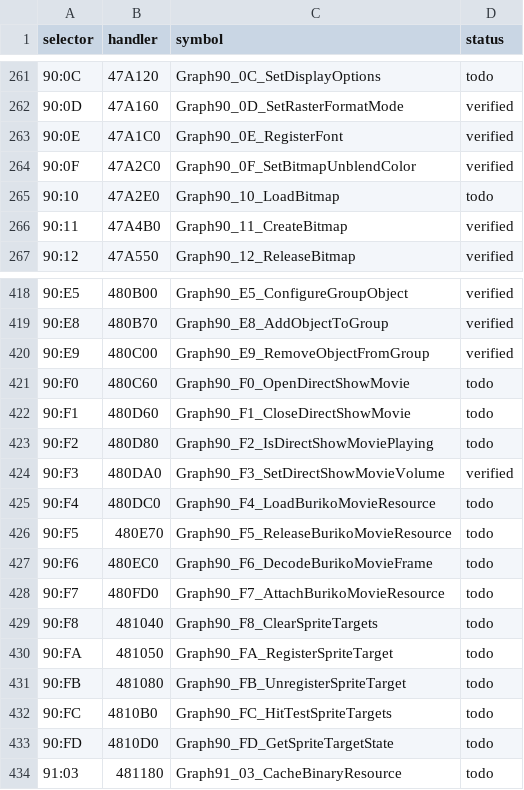
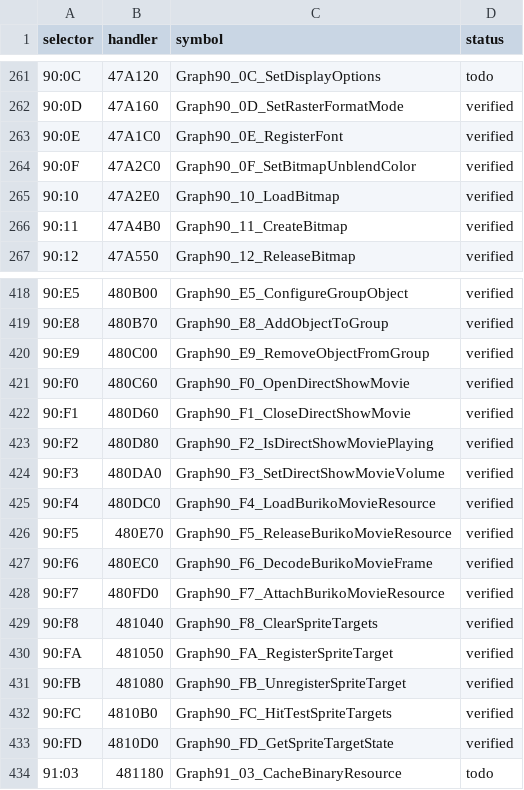
Before and after one commit to Luviol-o/ethornell-rs, a CSV file: src/adr/0003-selector-audit.csv, drawn as a sheet; only a part is shown, gaps mark what is left out.

```diff
--- a/src/adr/0003-selector-audit.csv
+++ b/src/adr/0003-selector-audit.csv
@@ -264,3 +264,3 @@ selector,handler,symbol,status
 90:0F,47A2C0,Graph90_0F_SetBitmapUnblendColor,verified
-90:10,47A2E0,Graph90_10_LoadBitmap,todo
+90:10,47A2E0,Graph90_10_LoadBitmap,verified
 90:11,47A4B0,Graph90_11_CreateBitmap,verified
@@ -420,15 +420,15 @@ selector,handler,symbol,status
 90:E9,480C00,Graph90_E9_RemoveObjectFromGroup,verified
-90:F0,480C60,Graph90_F0_OpenDirectShowMovie,todo
-90:F1,480D60,Graph90_F1_CloseDirectShowMovie,todo
-90:F2,480D80,Graph90_F2_IsDirectShowMoviePlaying,todo
+90:F0,480C60,Graph90_F0_OpenDirectShowMovie,verified
+90:F1,480D60,Graph90_F1_CloseDirectShowMovie,verified
+90:F2,480D80,Graph90_F2_IsDirectShowMoviePlaying,verified
 90:F3,480DA0,Graph90_F3_SetDirectShowMovieVolume,verified
-90:F4,480DC0,Graph90_F4_LoadBurikoMovieResource,todo
-90:F5,480E70,Graph90_F5_ReleaseBurikoMovieResource,todo
-90:F6,480EC0,Graph90_F6_DecodeBurikoMovieFrame,todo
-90:F7,480FD0,Graph90_F7_AttachBurikoMovieResource,todo
-90:F8,481040,Graph90_F8_ClearSpriteTargets,todo
-90:FA,481050,Graph90_FA_RegisterSpriteTarget,todo
-90:FB,481080,Graph90_FB_UnregisterSpriteTarget,todo
-90:FC,4810B0,Graph90_FC_HitTestSpriteTargets,todo
-90:FD,4810D0,Graph90_FD_GetSpriteTargetState,todo
+90:F4,480DC0,Graph90_F4_LoadBurikoMovieResource,verified
+90:F5,480E70,Graph90_F5_ReleaseBurikoMovieResource,verified
+90:F6,480EC0,Graph90_F6_DecodeBurikoMovieFrame,verified
+90:F7,480FD0,Graph90_F7_AttachBurikoMovieResource,verified
+90:F8,481040,Graph90_F8_ClearSpriteTargets,verified
+90:FA,481050,Graph90_FA_RegisterSpriteTarget,verified
+90:FB,481080,Graph90_FB_UnregisterSpriteTarget,verified
+90:FC,4810B0,Graph90_FC_HitTestSpriteTargets,verified
+90:FD,4810D0,Graph90_FD_GetSpriteTargetState,verified
 91:03,481180,Graph91_03_CacheBinaryResource,todo
```
Also changed, not shown: 4 other files.
